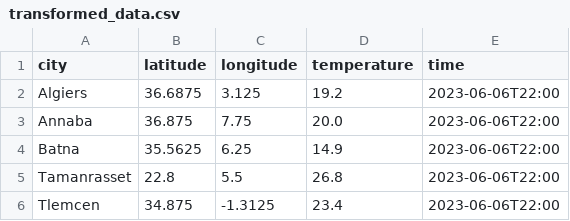
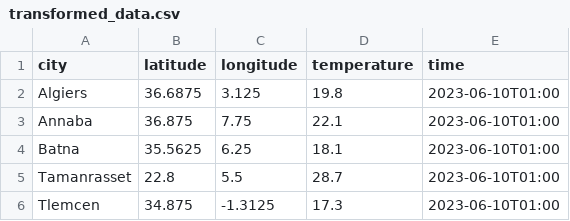
Before and after one commit to oussama1elottri/fos-data-engineering, a CSV file: transformed_data.csv, drawn as a sheet.

```diff
--- a/transformed_data.csv
+++ b/transformed_data.csv
@@ -1,6 +1,6 @@
 city,latitude,longitude,temperature,time
-Algiers,36.6875,3.125,19.2,2023-06-06T22:00
-Annaba,36.875,7.75,20.0,2023-06-06T22:00
-Batna,35.5625,6.25,14.9,2023-06-06T22:00
-Tamanrasset,22.8,5.5,26.8,2023-06-06T22:00
-Tlemcen,34.875,-1.3125,23.4,2023-06-06T22:00
+Algiers,36.6875,3.125,19.8,2023-06-10T01:00
+Annaba,36.875,7.75,22.1,2023-06-10T01:00
+Batna,35.5625,6.25,18.1,2023-06-10T01:00
+Tamanrasset,22.8,5.5,28.7,2023-06-10T01:00
+Tlemcen,34.875,-1.3125,17.3,2023-06-10T01:00
```
Also changed, not shown: 8 other files.
